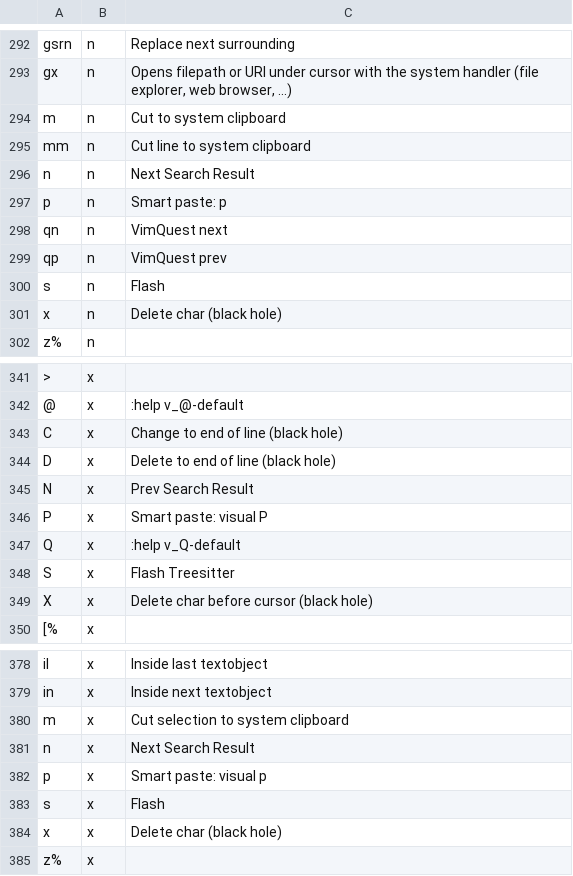
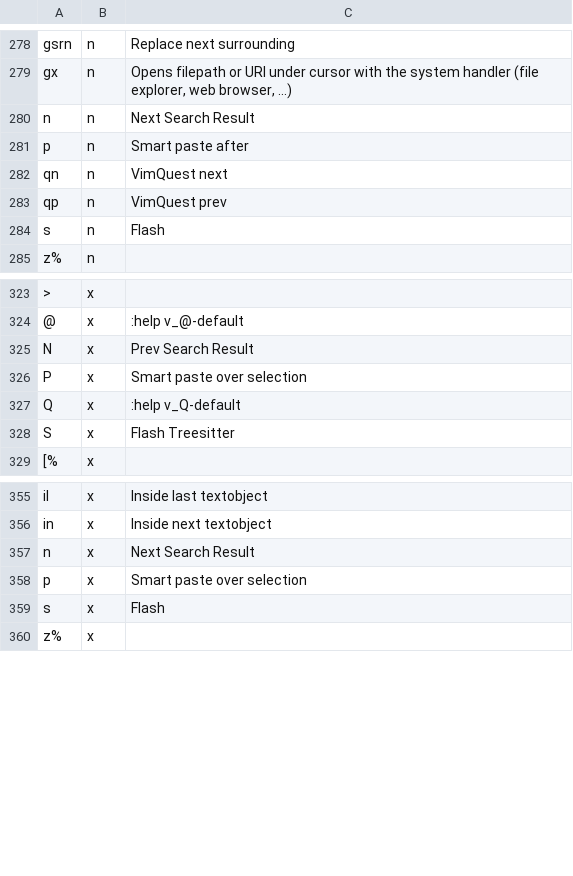
Before and after one commit to iamcheyan/nvim, a TSV file: site/keymaps.tsv, drawn as a sheet; only a part is shown, gaps mark what is left out; removed rows and columns are numbered as before the commit, all else as after; the diff covers the shown part only; the diff names each change by its address in the sheet, - before the commit and + after, or states it on an @@ line.

Commit message:
feat(smart-paste): improve register-aware paste
Handle the active clipboard register and regtype, strip trailing blank lines, and resolve the target indent from the surrounding scope. Refresh the clipboard, mouse, and smart-paste documentation plus generated keymap data.

```diff
--- a/site/keymaps.tsv
+++ b/site/keymaps.tsv
-row 294: m | n | Cut to system clipboard
-row 295: mm | n | Cut line to system clipboard
-C281: Smart paste: p
+C281: Smart paste after
-row 301: x | n | Delete char (black hole)
-row 343: C | x | Change to end of line (black hole)
-row 344: D | x | Delete to end of line (black hole)
-C326: Smart paste: visual P
+C326: Smart paste over selection
-row 349: X | x | Delete char before cursor (black hole)
-row 380: m | x | Cut selection to system clipboard
-C358: Smart paste: visual p
+C358: Smart paste over selection
-row 384: x | x | Delete char (black hole)
```
Also changed, not shown: 17 removed rows and 3 edited cells elsewhere in this file, 7 other files.
